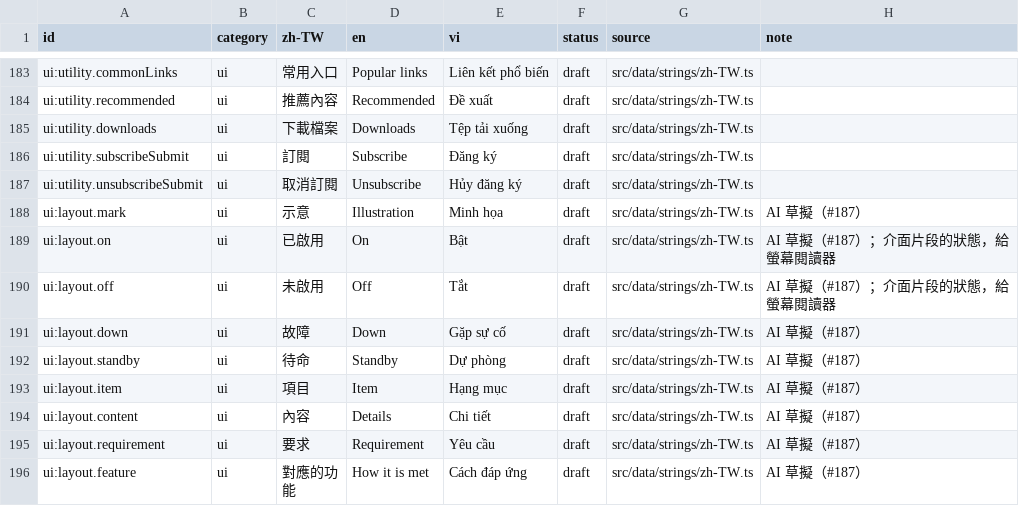
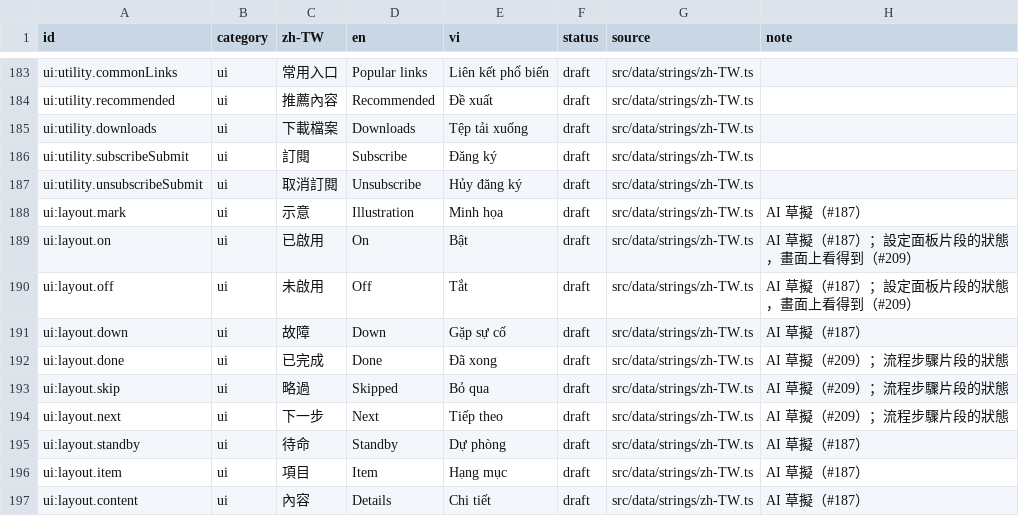
Before and after one commit to TPI-WenpinLiao/tpi-website-ai-poc, a CSV file: docs/i18n/glossary.csv, drawn as a sheet; only a part is shown, gaps mark what is left out; the shorter side is filled out with more unchanged rows.

```diff
--- a/docs/i18n/glossary.csv
+++ b/docs/i18n/glossary.csv
@@ -188,5 +188,8 @@ ui:utility.unsubscribeSubmit,ui,取消訂閱,Unsubscribe,Hủy đăng ký,draft,
 ui:layout.mark,ui,示意,Illustration,Minh họa,draft,src/data/strings/zh-TW.ts,AI 草擬（#187）
-ui:layout.on,ui,已啟用,On,Bật,draft,src/data/strings/zh-TW.ts,AI 草擬（#187）；介面片段的狀態，給螢幕閱讀器
-ui:layout.off,ui,未啟用,Off,Tắt,draft,src/data/strings/zh-TW.ts,AI 草擬（#187）；介面片段的狀態，給螢幕閱讀器
+ui:layout.on,ui,已啟用,On,Bật,draft,src/data/strings/zh-TW.ts,AI 草擬（#187）；設定面板片段的狀態，畫面上看得到（#209）
+ui:layout.off,ui,未啟用,Off,Tắt,draft,src/data/strings/zh-TW.ts,AI 草擬（#187）；設定面板片段的狀態，畫面上看得到（#209）
 ui:layout.down,ui,故障,Down,Gặp sự cố,draft,src/data/strings/zh-TW.ts,AI 草擬（#187）
+ui:layout.done,ui,已完成,Done,Đã xong,draft,src/data/strings/zh-TW.ts,AI 草擬（#209）；流程步驟片段的狀態
+ui:layout.skip,ui,略過,Skipped,Bỏ qua,draft,src/data/strings/zh-TW.ts,AI 草擬（#209）；流程步驟片段的狀態
+ui:layout.next,ui,下一步,Next,Tiếp theo,draft,src/data/strings/zh-TW.ts,AI 草擬（#209）；流程步驟片段的狀態
 ui:layout.standby,ui,待命,Standby,Dự phòng,draft,src/data/strings/zh-TW.ts,AI 草擬（#187）
```
Also changed, not shown: 17 other files.
